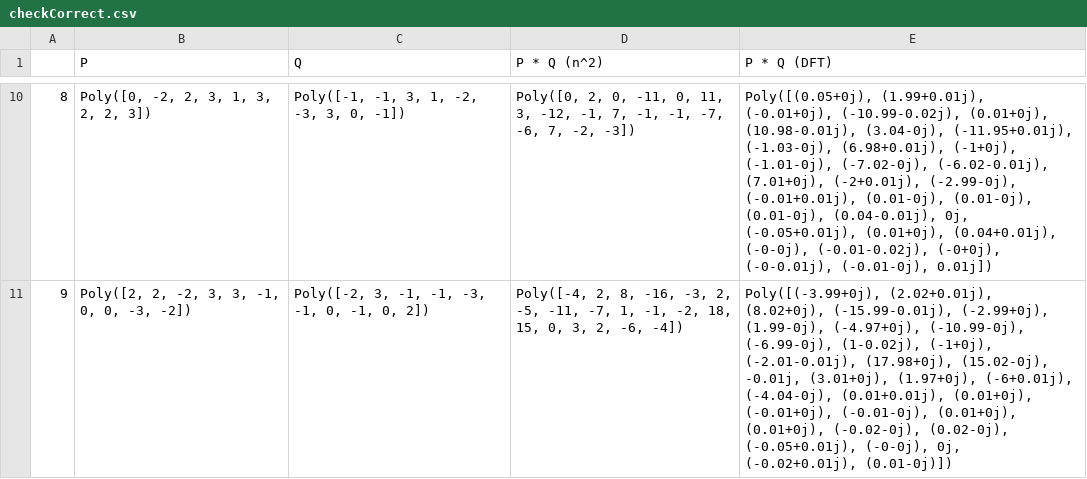
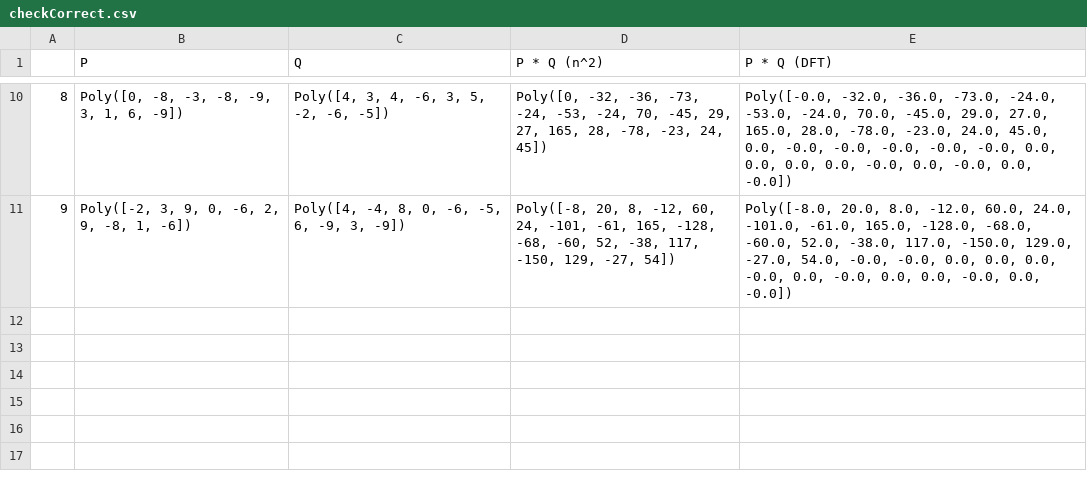
Before and after one commit to CategorIAN/CSCI_532_HW2, a CSV file: checkCorrect.csv, drawn as a sheet; only a part is shown, gaps mark what is left out; the diff covers the shown part only.

```diff
--- a/checkCorrect.csv
+++ b/checkCorrect.csv
@@ -10,2 +10,2 @@
-8,"Poly([0, -2, 2, 3, 1, 3, 2, 2, 3])","Poly([-1, -1, 3, 1, -2, -3, 3, 0, -1])","Poly([0, 2, 0, -11, 0, 11, 3, -12, -1, 7, -1, -1, -7, -6, 7, -2, -3])","Poly([(0.05+0j), (1.99+0.01j), (-0.01+0j), (-10.99-0.02j), (0.01+0j), (10.98-0.01j), (3.04-0j), (-11.95+0.01j), (-1.03-0j), (6.98+0.01j), (-1+0j), (-1.01-0j), (-7.02-0j), (-6.02-0.01j), (7.01+0j), (-2+0.01j), (-2.99-0j), (-0.01+0.01j), (0.01-0j), (0.01-0j), (0.01-0j), (0.04-0.01j), 0j, (-0.05+0.01j), (0.01+0j), (0.04+0.01j), (-0-0j), (-0.01-0.02j), (-0+0j), (-0-0.01j), (-0.01-0j), 0.01j])"
-9,"Poly([2, 2, -2, 3, 3, -1, 0, 0, -3, -2])","Poly([-2, 3, -1, -1, -3, -1, 0, -1, 0, 2])","Poly([-4, 2, 8, -16, -3, 2, -5, -11, -7, 1, -1, -2, 18, 15, 0, 3, 2, -6, -4])","Poly([(-3.99+0j), (2.02+0.01j), (8.02+0j), (-15.99-0.01j), (-2.99+0j), (1.99-0j), (-4.97+0j), (-10.99-0j), (-6.99-0j), (1-0.02j), (-1+0j), (-2.01-0.01j), (17.98+0j), (15.02-0j), -0.01j, (3.01+0j), (1.97+0j), (-6+0.01j), (-4.04-0j), (0.01+0.01j), (0.01+0j), (-0.01+0j), (-0.01-0j), (0.01+0j), (0.01+0j), (-0.02-0j), (0.02-0j), (-0.05+0.01j), (-0-0j), 0j, (-0.02+0.01j), (0.01-0j)])"
+8,"Poly([0, -8, -3, -8, -9, 3, 1, 6, -9])","Poly([4, 3, 4, -6, 3, 5, -2, -6, -5])","Poly([0, -32, -36, -73, -24, -53, -24, 70, -45, 29, 27, 165, 28, -78, -23, 24, 45])","Poly([-0.0, -32.0, -36.0, -73.0, -24.0, -53.0, -24.0, 70.0, -45.0, 29.0, 27.0, 165.0, 28.0, -78.0, -23.0, 24.0, 45.0, 0.0, -0.0, -0.0, -0.0, -0.0, -0.0, 0.0, 0.0, 0.0, 0.0, -0.0, 0.0, -0.0, 0.0, -0.0])"
+9,"Poly([-2, 3, 9, 0, -6, 2, 9, -8, 1, -6])","Poly([4, -4, 8, 0, -6, -5, 6, -9, 3, -9])","Poly([-8, 20, 8, -12, 60, 24, -101, -61, 165, -128, -68, -60, 52, -38, 117, -150, 129, -27, 54])","Poly([-8.0, 20.0, 8.0, -12.0, 60.0, 24.0, -101.0, -61.0, 165.0, -128.0, -68.0, -60.0, 52.0, -38.0, 117.0, -150.0, 129.0, -27.0, 54.0, -0.0, -0.0, 0.0, 0.0, 0.0, -0.0, 0.0, -0.0, 0.0, 0.0, -0.0, 0.0, -0.0])"
```
Also changed, not shown: 32 edited cells elsewhere in this file, timeAnalysis.csv, 2 other files.
